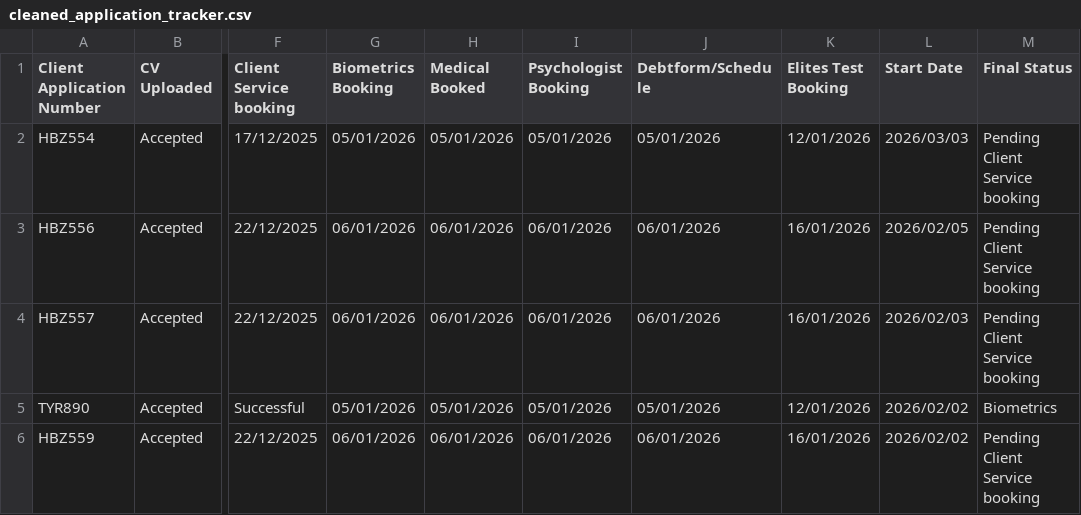
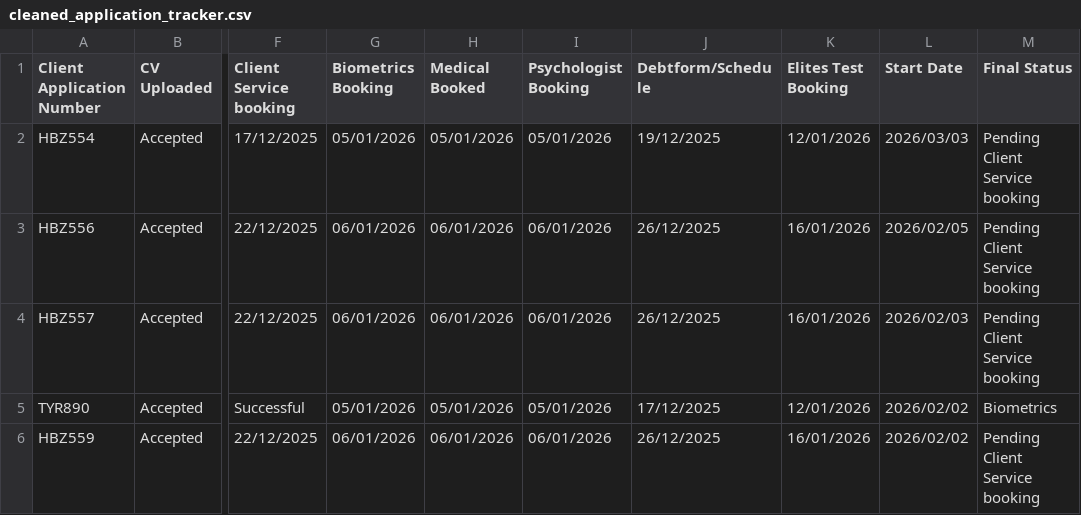
Before and after one commit to Go-global-Recruitment/Goglobal-Recruitment, a CSV file: cleaned_application_tracker.csv, drawn as a sheet; only a part is shown, gaps mark what is left out; the diff names each change by its address in the sheet, - before the commit and + after, or states it on an @@ line.

Commit message:
Add files via upload

```diff
--- a/cleaned_application_tracker.csv
+++ b/cleaned_application_tracker.csv
-J2 (Debtform/Schedule): 05/01/2026
+J2 (Debtform/Schedule): 19/12/2025
-J3:J4 (Debtform/Schedule): 06/01/2026
+J3:J4 (Debtform/Schedule): 26/12/2025
-J5 (Debtform/Schedule): 05/01/2026
+J5 (Debtform/Schedule): 17/12/2025
-J6 (Debtform/Schedule): 06/01/2026
+J6 (Debtform/Schedule): 26/12/2025
```
